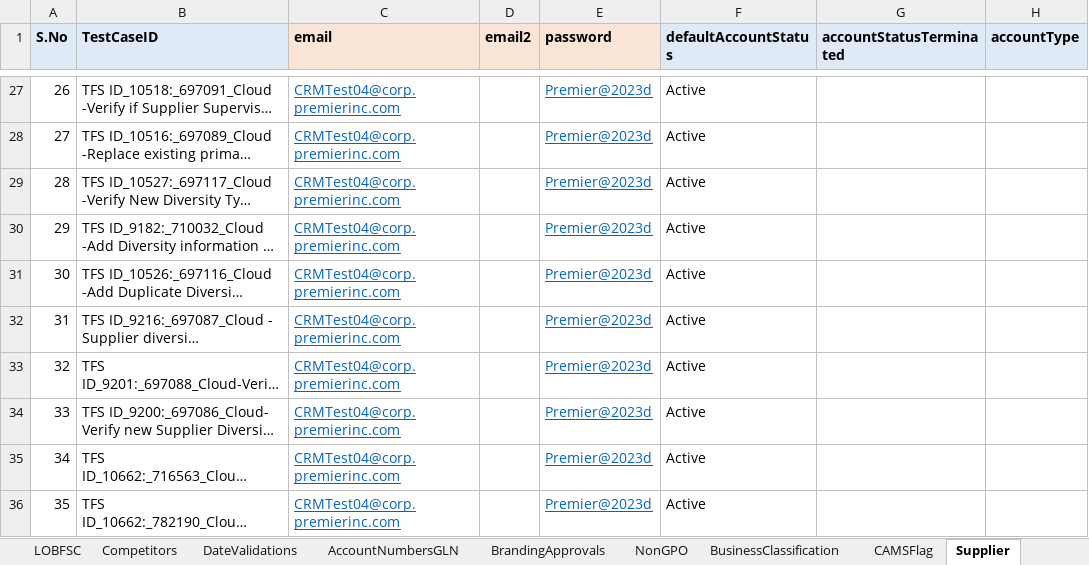
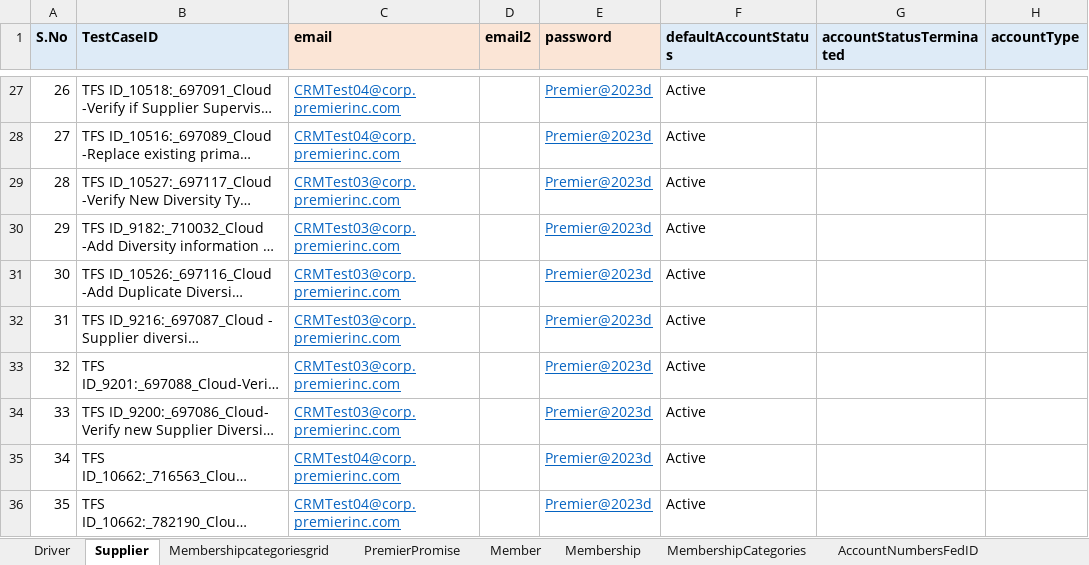
Before and after one commit to FaridhahN/Dynamics_CRM_Cloud_2023_Wave1, an Excel workbook: data/CRMCloud_Testdata.xlsx, sheet Supplier, drawn as a sheet; only a part is shown, gaps mark what is left out; long unchanged cells end in …; values as stored, in another font and other column widths than the file's, no borders; the diff names each change by its address in the sheet, - before the commit and + after, or states it on an @@ line.

```diff
--- a/data/CRMCloud_Testdata.xlsx (sheet Supplier)
+++ b/data/CRMCloud_Testdata.xlsx (sheet Supplier)
-C29:C34 (email): CRMTest04@corp.premierinc.com
+C29:C34 (email): CRMTest03@corp.premierinc.com
```
Also changed, not shown: sheet Driver, sheet SecurityBaseReadonly, other sheet tabs, hidden cells.
